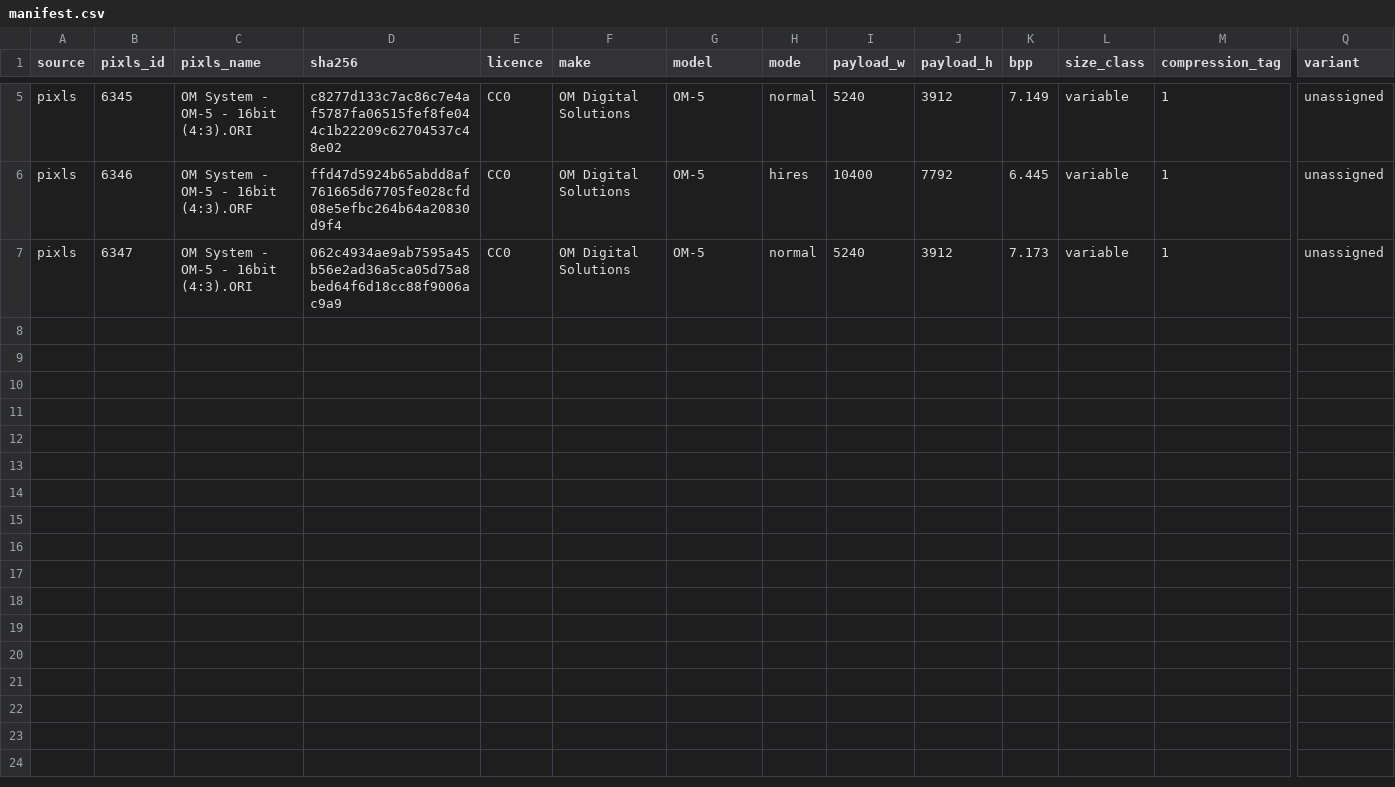
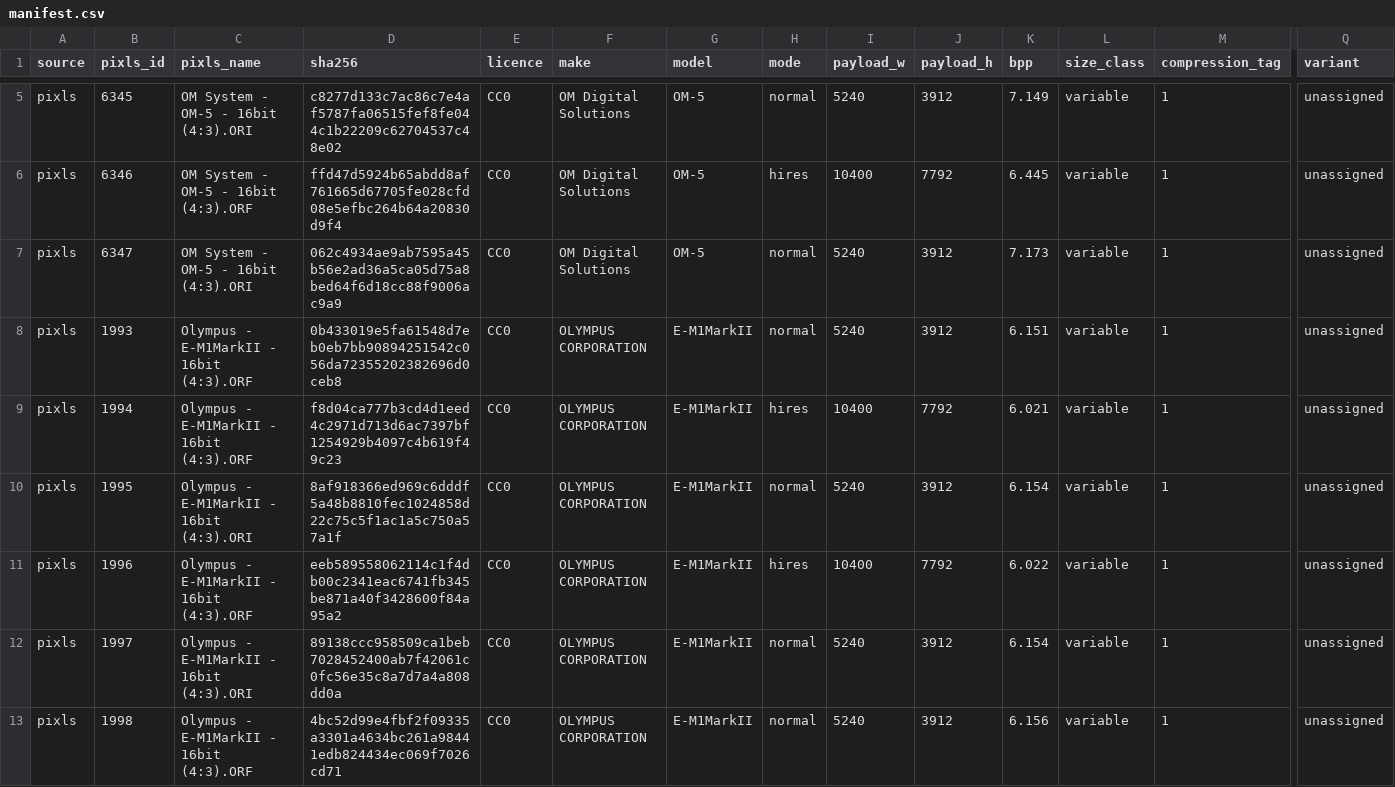
Before and after one commit to mszyndel/orf-cleanroom, a CSV file: samples/manifest.csv, drawn as a sheet; only a part is shown, gaps mark what is left out; rows hold the shown columns only; the diff names each change by its address in the sheet, - before the commit and + after, or states it on an @@ line.

```diff
--- a/samples/manifest.csv
+++ b/samples/manifest.csv
+row 8: pixls | 1993 | Olympus - E-M1MarkII - 16bit (4:3).ORF | 0b433019e5fa61548d7eb0eb7bb90894251542c056da72355202382696d0ceb8 | CC0 | OLYMPUS CORPORATION | E-M1MarkII | normal | 5240 | 3912 | 6.151 | variable | 1 | unassigned
+row 9: pixls | 1994 | Olympus - E-M1MarkII - 16bit (4:3).ORF | f8d04ca777b3cd4d1eed4c2971d713d6ac7397bf1254929b4097c4b619f49c23 | CC0 | OLYMPUS CORPORATION | E-M1MarkII | hires | 10400 | 7792 | 6.021 | variable | 1 | unassigned
+row 10: pixls | 1995 | Olympus - E-M1MarkII - 16bit (4:3).ORI | 8af918366ed969c6dddf5a48b8810fec1024858d22c75c5f1ac1a5c750a57a1f | CC0 | OLYMPUS CORPORATION | E-M1MarkII | normal | 5240 | 3912 | 6.154 | variable | 1 | unassigned
+row 11: pixls | 1996 | Olympus - E-M1MarkII - 16bit (4:3).ORF | eeb589558062114c1f4db00c2341eac6741fb345be871a40f3428600f84a95a2 | CC0 | OLYMPUS CORPORATION | E-M1MarkII | hires | 10400 | 7792 | 6.022 | variable | 1 | unassigned
+row 12: pixls | 1997 | Olympus - E-M1MarkII - 16bit (4:3).ORI | 89138ccc958509ca1beb7028452400ab7f42061c0fc56e35c8a7d7a4a808dd0a | CC0 | OLYMPUS CORPORATION | E-M1MarkII | normal | 5240 | 3912 | 6.154 | variable | 1 | unassigned
+row 13: pixls | 1998 | Olympus - E-M1MarkII - 16bit (4:3).ORF | 4bc52d99e4fbf2f09335a3301a4634bc261a98441edb824434ec069f7026cd71 | CC0 | OLYMPUS CORPORATION | E-M1MarkII | normal | 5240 | 3912 | 6.156 | variable | 1 | unassigned
```
